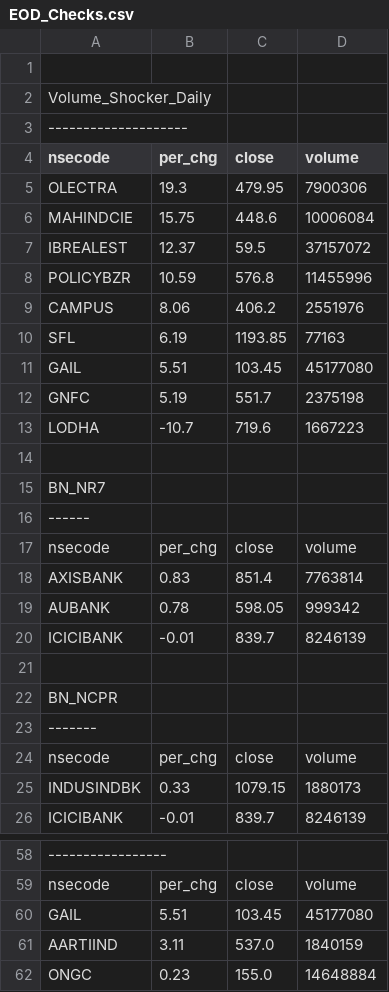
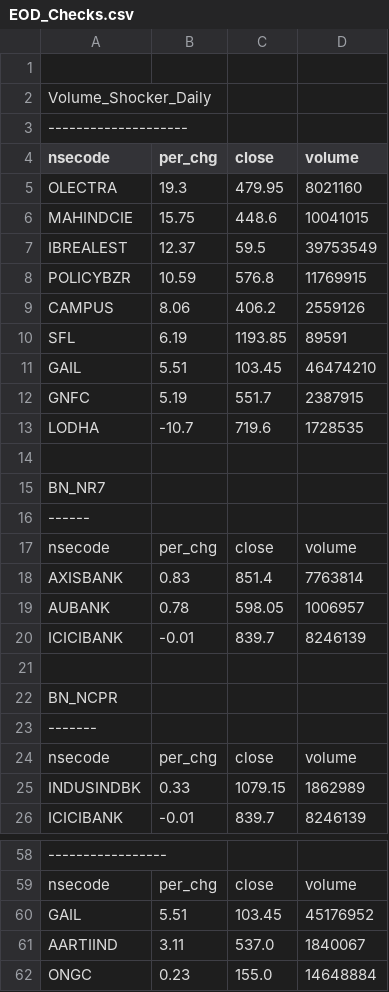
Before and after one commit to satishcse/mkt_updates, a CSV file: EOD_Checks.csv, drawn as a sheet; only a part is shown, gaps mark what is left out; the diff names each change by its address in the sheet, - before the commit and + after, or states it on an @@ line.

```diff
--- a/EOD_Checks.csv
+++ b/EOD_Checks.csv
-D5 (volume): 7900306
+D5 (volume): 8021160
-D6 (volume): 10006084
+D6 (volume): 10041015
-D7 (volume): 37157072
+D7 (volume): 39753549
-D8 (volume): 11455996
+D8 (volume): 11769915
-D9 (volume): 2551976
+D9 (volume): 2559126
-D10 (volume): 77163
+D10 (volume): 89591
-D11 (volume): 45177080
+D11 (volume): 46474210
-D12 (volume): 2375198
+D12 (volume): 2387915
-D13 (volume): 1667223
+D13 (volume): 1728535
-D19 (volume): 999342
+D19 (volume): 1006957
-D25 (volume): 1880173
+D25 (volume): 1862989
-D60 (volume): 45177080
+D60 (volume): 45176952
-D61 (volume): 1840159
+D61 (volume): 1840067
```
Also changed, not shown: Fundamental_Checks.csv, 8 other files.
